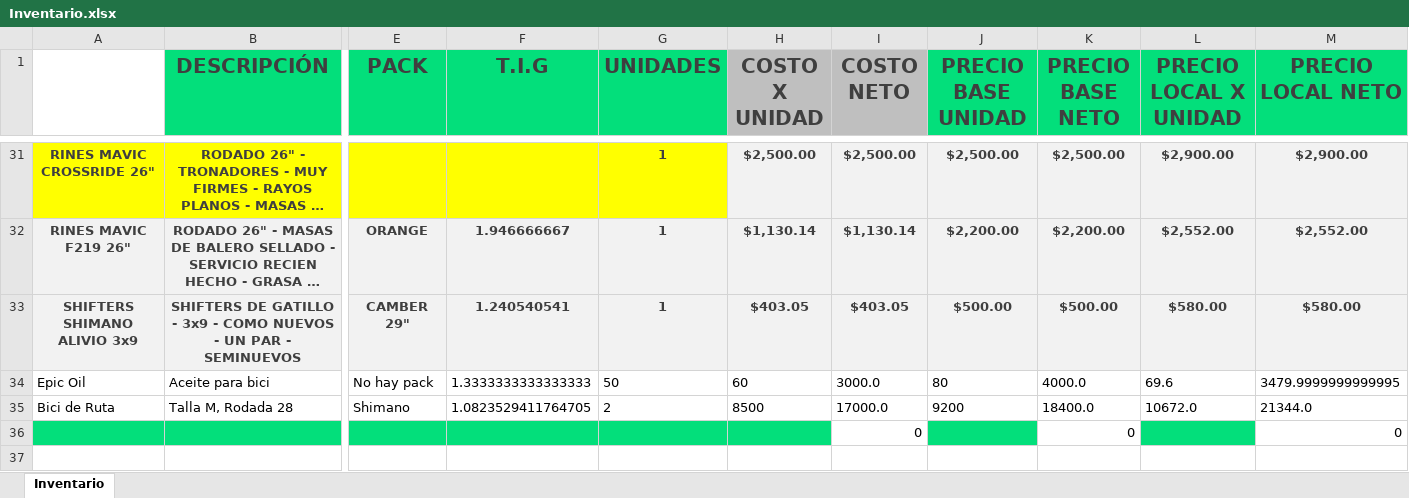
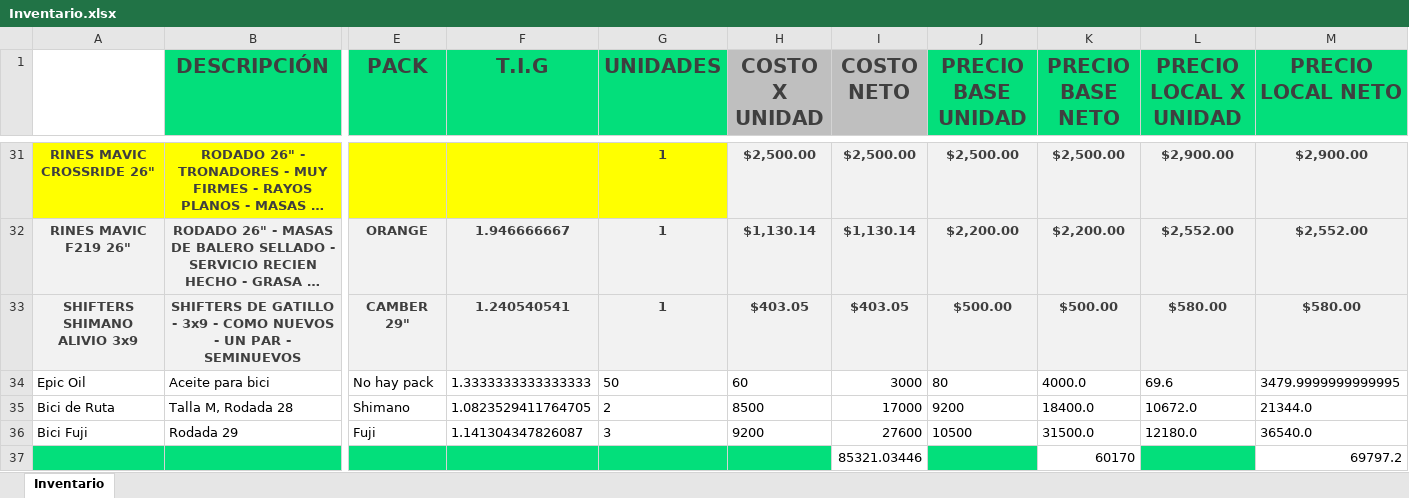
Before and after one commit to Alisbasa/EPIC-MOUNTAIN-SYSTEM, an Excel workbook: JavaApplication19/src/excel/Inventario.xlsx, sheet Inventario, drawn as a sheet; only a part is shown, gaps mark what is left out; long unchanged cells end in …; values as stored, in another font and other column widths than the file's, no borders; charts and pictures not drawn; removed rows and columns are numbered as before the commit, all else as after; rows hold the shown columns only; the diff names each change by its address in the sheet, - before the commit and + after, or states it on an @@ line.

```diff
--- a/JavaApplication19/src/excel/Inventario.xlsx (sheet Inventario)
+++ b/JavaApplication19/src/excel/Inventario.xlsx (sheet Inventario)
-I34 (COSTO NETO): 3000.0
+I34 (COSTO NETO): 3000
-I35 (COSTO NETO): 17000.0
+I35 (COSTO NETO): 17000
-row 36:  |  |  |  |  |  | 0 |  | 0 |  | 0
+row 36: Bici Fuji | Rodada 29 | Fuji | 1.141304347826087 | 3 | 9200 | 27600 | 10500 | 31500.0 | 12180.0 | 36540.0
+row 37:  |  |  |  |  |  | 85321.03446 |  | 60170 |  | 69797.2
```
Also changed, not shown: charts or pictures, JavaApplication19/src/excel/LibrosContables.xlsx, JavaApplication19/src/excel/Provedores.xlsx, 1 other file.
